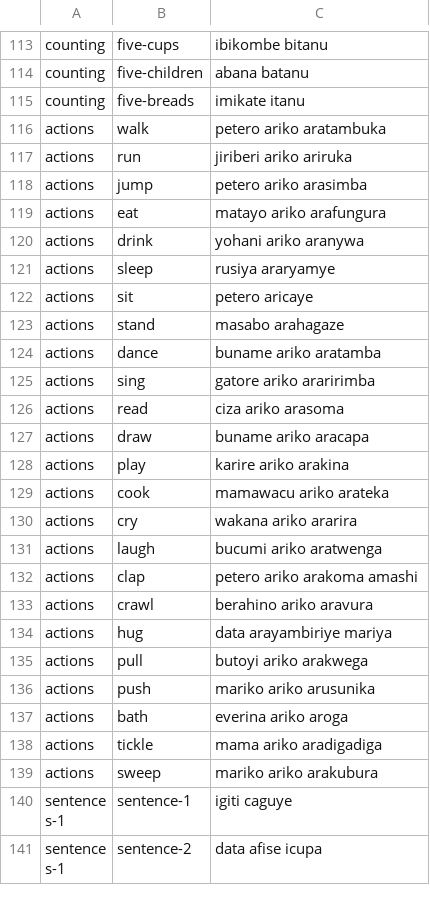
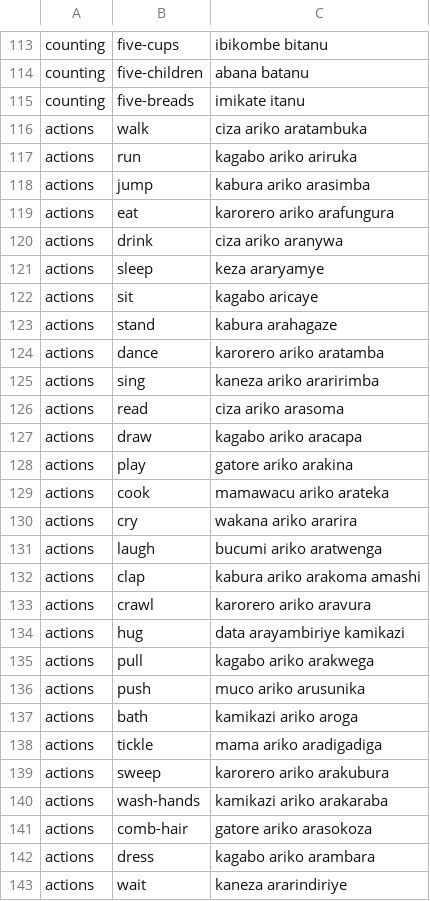
Before and after one commit to lionel-k/lionel-k.github.io, a CSV file: www/lib/learn/translations/kirundi.csv, drawn as a sheet; only a part is shown, gaps mark what is left out; the shorter side is filled out with more unchanged rows; the diff covers the shown part only.

Commit message:
Update Kirundi translations for actions verbs.<commit message>

```diff
--- a/www/lib/learn/translations/kirundi.csv
+++ b/www/lib/learn/translations/kirundi.csv
@@ -115,15 +115,15 @@ counting,five-children,abana batanu
 counting,five-breads,imikate itanu
-actions,walk,petero ariko aratambuka
-actions,run,jiriberi ariko ariruka
-actions,jump,petero ariko arasimba
-actions,eat,matayo ariko arafungura
-actions,drink,yohani ariko aranywa
-actions,sleep,rusiya araryamye
-actions,sit,petero aricaye
-actions,stand,masabo arahagaze
-actions,dance,buname ariko aratamba
-actions,sing,gatore ariko araririmba
+actions,walk,ciza ariko aratambuka
+actions,run,kagabo ariko ariruka
+actions,jump,kabura ariko arasimba
+actions,eat,karorero ariko arafungura
+actions,drink,ciza ariko aranywa
+actions,sleep,keza araryamye
+actions,sit,kagabo aricaye
+actions,stand,kabura arahagaze
+actions,dance,karorero ariko aratamba
+actions,sing,kaneza ariko araririmba
 actions,read,ciza ariko arasoma
-actions,draw,buname ariko aracapa
-actions,play,karire ariko arakina
+actions,draw,kagabo ariko aracapa
+actions,play,gatore ariko arakina
 actions,cook,mamawacu ariko arateka
@@ -131,9 +131,13 @@ actions,cry,wakana ariko ararira
 actions,laugh,bucumi ariko aratwenga
-actions,clap,petero ariko arakoma amashi
-actions,crawl,berahino ariko aravura
-actions,hug,data arayambiriye mariya
-actions,pull,butoyi ariko arakwega
-actions,push,mariko ariko arusunika
-actions,bath,everina ariko aroga
+actions,clap,kabura ariko arakoma amashi
+actions,crawl,karorero ariko aravura
+actions,hug,data arayambiriye kamikazi
+actions,pull,kagabo ariko arakwega
+actions,push,muco ariko arusunika
+actions,bath,kamikazi ariko aroga
 actions,tickle,mama ariko aradigadiga
-actions,sweep,mariko ariko arakubura
+actions,sweep,karorero ariko arakubura
+actions,wash-hands,kamikazi ariko arakaraba
+actions,comb-hair,gatore ariko arasokoza
+actions,dress,kagabo ariko arambara
+actions,wait,kaneza ararindiriye
```
Also changed, not shown: 4 added rows elsewhere in this file.
